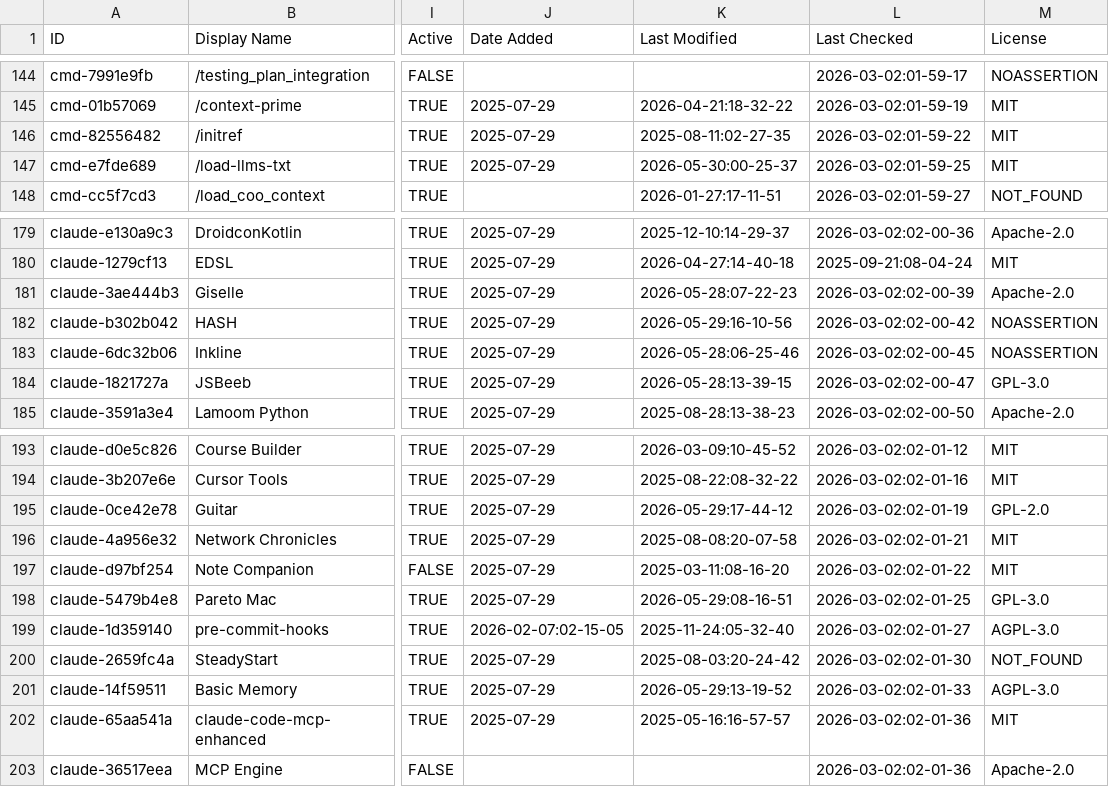
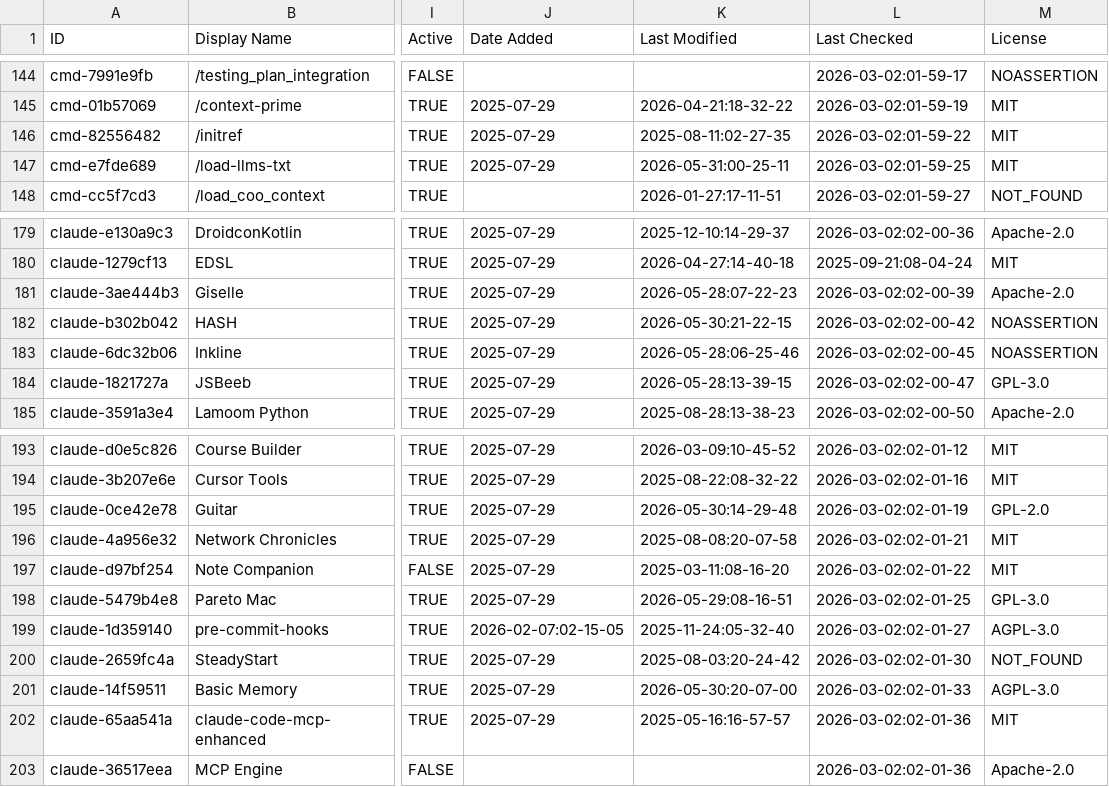
Before and after one commit to kriptoburak/awesome-claude-code, a CSV file: THE_RESOURCES_TABLE.csv, drawn as a sheet; only a part is shown, gaps mark what is left out; the diff covers the shown part only; the diff names each change by its address in the sheet, - before the commit and + after, or states it on an @@ line.

```diff
--- a/THE_RESOURCES_TABLE.csv
+++ b/THE_RESOURCES_TABLE.csv
-K147 (Last Modified): 2026-05-30:00-25-37
+K147 (Last Modified): 2026-05-31:00-25-11
-K182 (Last Modified): 2026-05-29:16-10-56
+K182 (Last Modified): 2026-05-30:21-22-15
-K195 (Last Modified): 2026-05-29:17-44-12
+K195 (Last Modified): 2026-05-30:14-29-48
-K201 (Last Modified): 2026-05-29:13-19-52
+K201 (Last Modified): 2026-05-30:20-07-00
```
Also changed, not shown: 19 edited cells elsewhere in this file.
